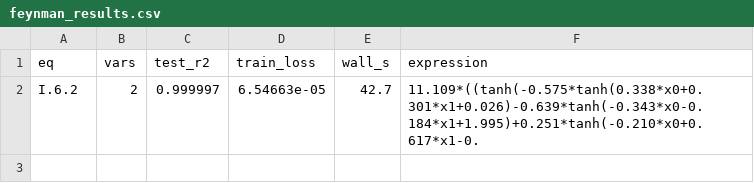
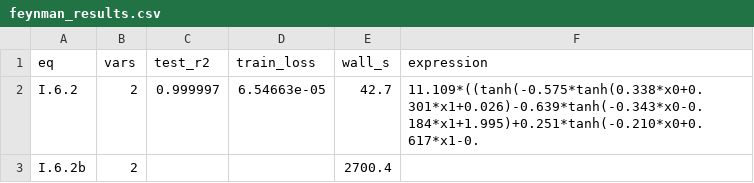
Before and after one commit to ver1l0g/Adaptive-Reasoned-Injection-of-Architecture, a CSV file: problems/results/feynman_results.csv, drawn as a sheet.

```diff
--- a/problems/results/feynman_results.csv
+++ b/problems/results/feynman_results.csv
@@ -2 +2,2 @@ eq,vars,test_r2,train_loss,wall_s,expression
 I.6.2,2,0.999997,6.54663e-05,42.7,11.109*((tanh(-0.575*tanh(0.338*x0+0.301*x1+0.026)-0.639*tanh(-0.343*x0-0.184*x1+1.995)+0.251*tanh(-0.210*x0+0.617*x1-0.
+I.6.2b,2,,,2700.4,
```
Also changed, not shown: 12 other files.
